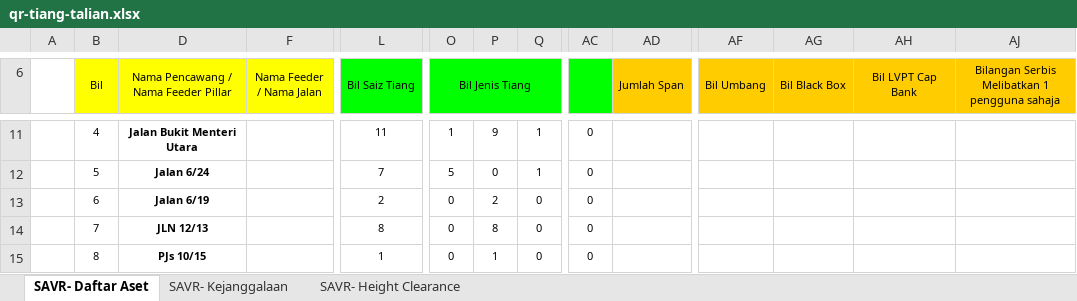
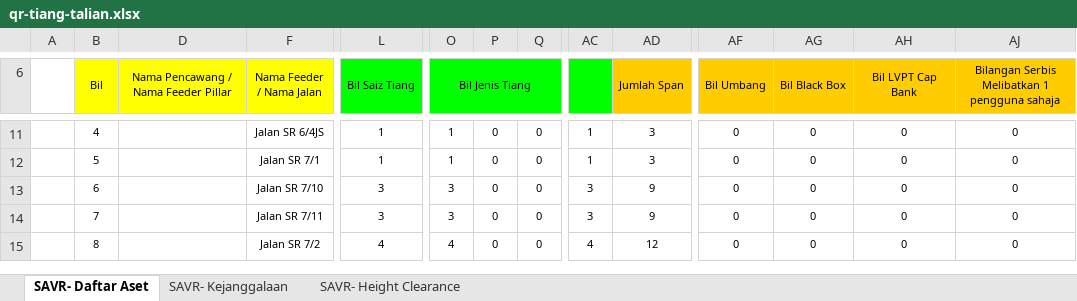
Before and after one commit to arehman5110/apks, an Excel workbook: public/assets/updated-excels/qr-tiang-talian.xlsx, sheet SAVR- Daftar Aset, drawn as a sheet; only a part is shown, gaps mark what is left out; values as stored, in another font and other column widths than the file's, no borders; the diff covers the shown part only; the diff names each change by its address in the sheet, - before the commit and + after, or states it on an @@ line.

```diff
--- a/public/assets/updated-excels/qr-tiang-talian.xlsx (sheet SAVR- Daftar Aset)
+++ b/public/assets/updated-excels/qr-tiang-talian.xlsx (sheet SAVR- Daftar Aset)
-D11: Jalan Bukit Menteri Utara
+D11: (empty)
-F11 (Nama Feeder / Nama Jalan): (empty)
+F11 (Nama Feeder / Nama Jalan): Jalan SR 6/4JS
-L11 (Bil Saiz Tiang): 11
+L11 (Bil Saiz Tiang): 1
-P11: 9
+P11: 0
-Q11:Q12: 1
+Q11:Q12: 0
-AC11:AC12: 0
+AC11:AC12: 1
-AD11:AD12 (Jumlah Span): (empty)
+AD11:AD12 (Jumlah Span): 3
-AF11:AF15 (Bil Umbang): (empty)
+AF11:AF15 (Bil Umbang): 0
-AG11:AG15 (Bil Black Box): (empty)
+AG11:AG15 (Bil Black Box): 0
-AH11:AH15 (Bil LVPT Cap Bank): (empty)
+AH11:AH15 (Bil LVPT Cap Bank): 0
-AJ11:AJ15: (empty)
+AJ11:AJ15: 0
-D12: Jalan 6/24
+D12: (empty)
-F12 (Nama Feeder / Nama Jalan): (empty)
+F12 (Nama Feeder / Nama Jalan): Jalan SR 7/1
-L12 (Bil Saiz Tiang): 7
+L12 (Bil Saiz Tiang): 1
-O12 (Bil Jenis Tiang): 5
+O12 (Bil Jenis Tiang): 1
-D13: Jalan 6/19
+D13: (empty)
-F13 (Nama Feeder / Nama Jalan): (empty)
+F13 (Nama Feeder / Nama Jalan): Jalan SR 7/10
-L13 (Bil Saiz Tiang): 2
+L13 (Bil Saiz Tiang): 3
-O13:O14 (Bil Jenis Tiang): 0
+O13:O14 (Bil Jenis Tiang): 3
-P13: 2
+P13: 0
-AC13:AC14: 0
+AC13:AC14: 3
-AD13:AD14 (Jumlah Span): (empty)
+AD13:AD14 (Jumlah Span): 9
-D14: JLN 12/13
+D14: (empty)
-F14 (Nama Feeder / Nama Jalan): (empty)
+F14 (Nama Feeder / Nama Jalan): Jalan SR 7/11
-L14 (Bil Saiz Tiang): 8
+L14 (Bil Saiz Tiang): 3
-P14: 8
+P14: 0
-D15: PJs 10/15
+D15: (empty)
-F15 (Nama Feeder / Nama Jalan): (empty)
+F15 (Nama Feeder / Nama Jalan): Jalan SR 7/2
-L15 (Bil Saiz Tiang): 1
+L15 (Bil Saiz Tiang): 4
-O15 (Bil Jenis Tiang): 0
+O15 (Bil Jenis Tiang): 4
-P15: 1
+P15: 0
-AC15: 0
+AC15: 4
-AD15 (Jumlah Span): (empty)
+AD15 (Jumlah Span): 12
```
Also changed, not shown: 75 removed rows, 380 edited cells and cell formats elsewhere in this sheet, sheet SAVR- Kejanggalaan, sheet SAVR- Height Clearance, charts or pictures, public/assets/updated-excels/qr-feeder-pillar.xlsx, 2 other files.
